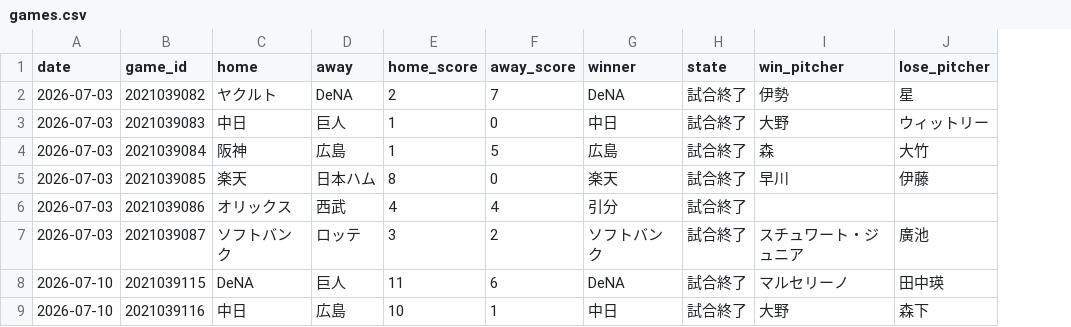
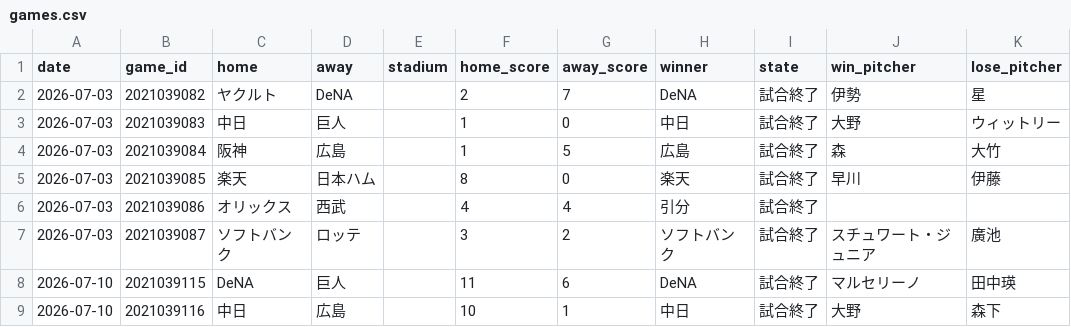
Before and after one commit to wocchi09/npb-data, a CSV file: data/2026/dataset/games.csv, drawn as a sheet; only a part is shown; the diff names each change by its address in the sheet, - before the commit and + after, or states it on an @@ line.

```diff
--- a/data/2026/dataset/games.csv
+++ b/data/2026/dataset/games.csv
+column E (stadium), empty
```
Also changed, not shown: 7 other files.
